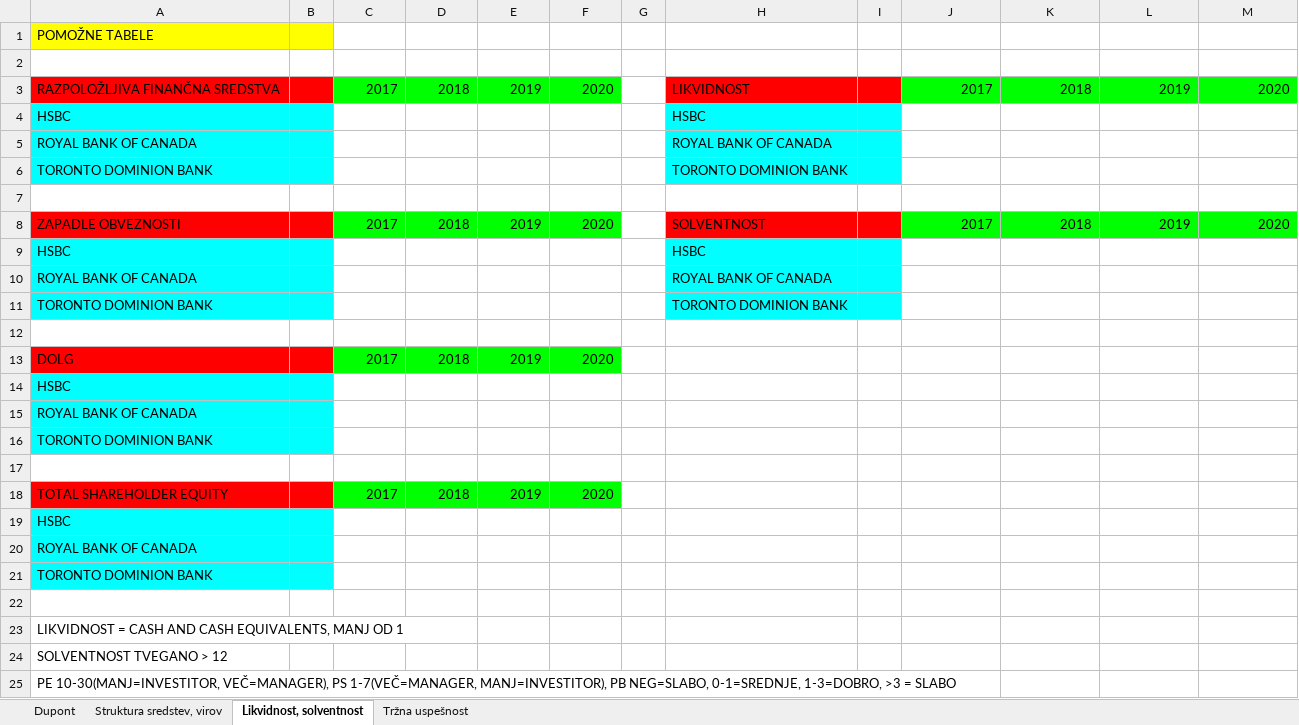
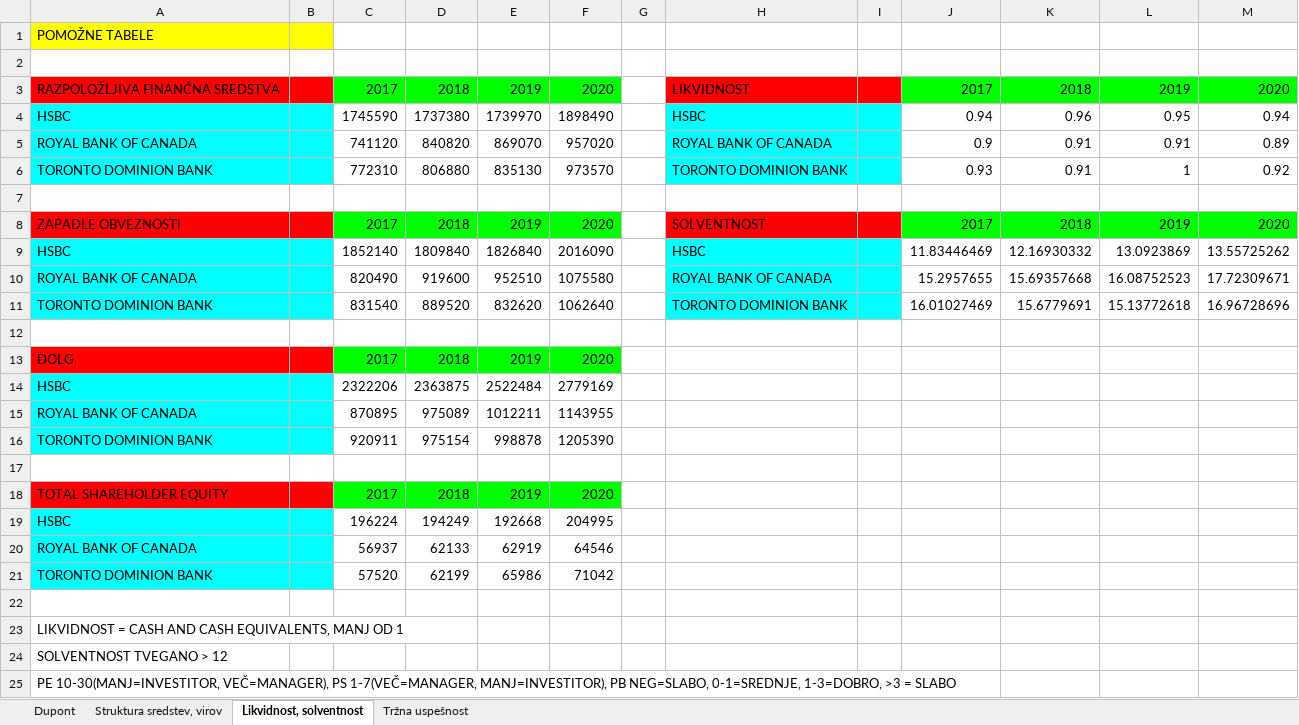
Before and after one commit to lzor66/OIM_seminarska, an Excel workbook: OIM-Tables.xlsx, sheet Likvidnost, solventnost, drawn as a sheet; values as stored, in another font and other column widths than the file's, no borders; charts and pictures not drawn; removed rows and columns are numbered as before the commit, all else as after; the diff names each change by its address in the sheet, - before the commit and + after, or states it on an @@ line.

Commit message:
solventnost, likvidnost in pomozne tabele

```diff
--- a/OIM-Tables.xlsx (sheet Likvidnost, solventnost)
+++ b/OIM-Tables.xlsx (sheet Likvidnost, solventnost)
-row 4: HSBC |  |  |  |  |  |  | HSBC
-row 5: ROYAL BANK OF CANADA |  |  |  |  |  |  | ROYAL BANK OF CANADA
-row 6: TORONTO DOMINION BANK |  |  |  |  |  |  | TORONTO DOMINION BANK
+row 4: HSBC |  | 1745590 | 1737380 | 1739970 | 1898490 |  | HSBC |  | 0.94 | 0.96 | 0.95 | 0.94
+row 5: ROYAL BANK OF CANADA |  | 741120 | 840820 | 869070 | 957020 |  | ROYAL BANK OF CANADA |  | 0.9 | 0.91 | 0.91 | 0.89
+row 6: TORONTO DOMINION BANK |  | 772310 | 806880 | 835130 | 973570 |  | TORONTO DOMINION BANK |  | 0.93 | 0.91 | 1 | 0.92
-row 9: HSBC |  |  |  |  |  |  | HSBC
-row 10: ROYAL BANK OF CANADA |  |  |  |  |  |  | ROYAL BANK OF CANADA
-row 11: TORONTO DOMINION BANK |  |  |  |  |  |  | TORONTO DOMINION BANK
+row 9: HSBC |  | 1852140 | 1809840 | 1826840 | 2016090 |  | HSBC |  | 11.83446469 | 12.16930332 | 13.0923869 | 13.55725262
+row 10: ROYAL BANK OF CANADA |  | 820490 | 919600 | 952510 | 1075580 |  | ROYAL BANK OF CANADA |  | 15.2957655 | 15.69357668 | 16.08752523 | 17.72309671
+row 11: TORONTO DOMINION BANK |  | 831540 | 889520 | 832620 | 1062640 |  | TORONTO DOMINION BANK |  | 16.01027469 | 15.6779691 | 15.13772618 | 16.96728696
-row 14: HSBC
-row 15: ROYAL BANK OF CANADA
-row 16: TORONTO DOMINION BANK
+row 14: HSBC |  | 2322206 | 2363875 | 2522484 | 2779169
+row 15: ROYAL BANK OF CANADA |  | 870895 | 975089 | 1012211 | 1143955
+row 16: TORONTO DOMINION BANK |  | 920911 | 975154 | 998878 | 1205390
-row 19: HSBC
-row 20: ROYAL BANK OF CANADA
-row 21: TORONTO DOMINION BANK
+row 19: HSBC |  | 196224 | 194249 | 192668 | 204995
+row 20: ROYAL BANK OF CANADA |  | 56937 | 62133 | 62919 | 64546
+row 21: TORONTO DOMINION BANK |  | 57520 | 62199 | 65986 | 71042
```
Also changed, not shown: sheet Struktura sredstev, virov, sheet Dupont, charts or pictures.
